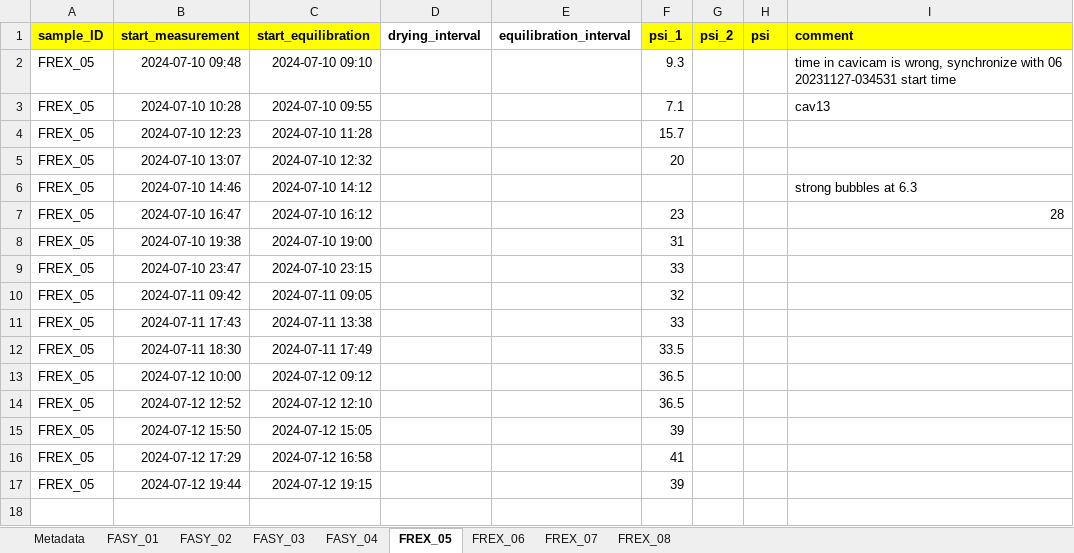
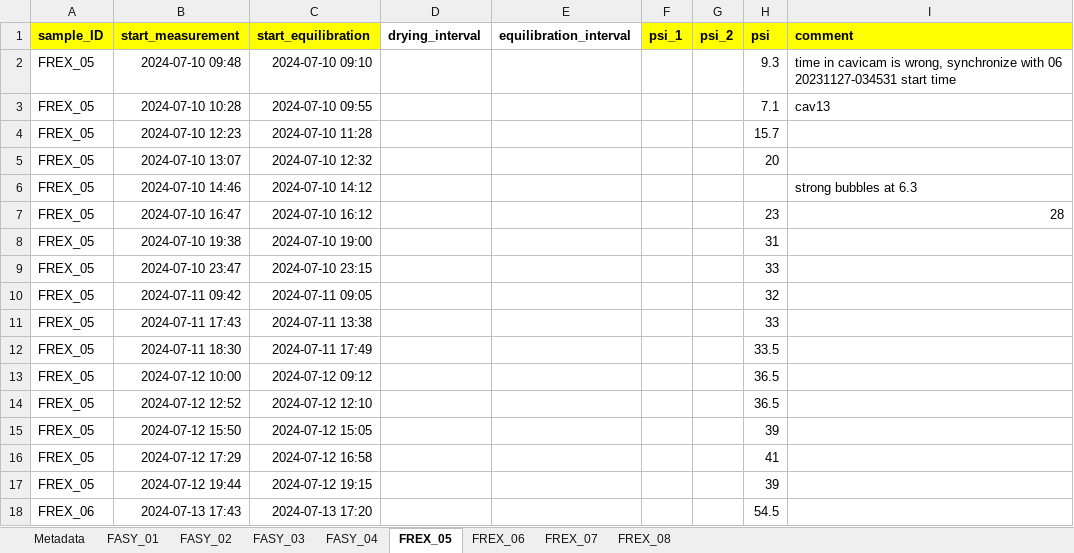
Before and after one commit to FloverinE/hainich_hydraulics, an Excel workbook: cavicam/camp2/camp2_psi.xlsx, sheet FREX_05, drawn as a sheet; values as stored, in another font and other column widths than the file's, no borders; the diff names each change by its address in the sheet, - before the commit and + after, or states it on an @@ line.

```diff
--- a/cavicam/camp2/camp2_psi.xlsx (sheet FREX_05)
+++ b/cavicam/camp2/camp2_psi.xlsx (sheet FREX_05)
-F2 (psi_1): 9.3
+F2 (psi_1): (empty)
-H2 (psi): (empty)
+H2 (psi): 9.3
-F3 (psi_1): 7.1
+F3 (psi_1): (empty)
-H3 (psi): (empty)
+H3 (psi): 7.1
-F4 (psi_1): 15.7
+F4 (psi_1): (empty)
-H4 (psi): (empty)
+H4 (psi): 15.7
-F5 (psi_1): 20
+F5 (psi_1): (empty)
-H5 (psi): (empty)
+H5 (psi): 20
-F7 (psi_1): 23
+F7 (psi_1): (empty)
-H7 (psi): (empty)
+H7 (psi): 23
-F8 (psi_1): 31
+F8 (psi_1): (empty)
-H8 (psi): (empty)
+H8 (psi): 31
-F9 (psi_1): 33
+F9 (psi_1): (empty)
-H9 (psi): (empty)
+H9 (psi): 33
-F10 (psi_1): 32
+F10 (psi_1): (empty)
-H10 (psi): (empty)
+H10 (psi): 32
-F11 (psi_1): 33
+F11 (psi_1): (empty)
-H11 (psi): (empty)
+H11 (psi): 33
-F12 (psi_1): 33.5
+F12 (psi_1): (empty)
-H12 (psi): (empty)
+H12 (psi): 33.5
-F13:F14 (psi_1): 36.5
+F13:F14 (psi_1): (empty)
-H13:H14 (psi): (empty)
+H13:H14 (psi): 36.5
-F15 (psi_1): 39
+F15 (psi_1): (empty)
-H15 (psi): (empty)
+H15 (psi): 39
-F16 (psi_1): 41
+F16 (psi_1): (empty)
-H16 (psi): (empty)
+H16 (psi): 41
-F17 (psi_1): 39
+F17 (psi_1): (empty)
-H17 (psi): (empty)
+H17 (psi): 39
+row 18: FREX_06 | 2024-07-13 17:43 | 2024-07-13 17:20 |  |  |  |  | 54.5
```
Also changed, not shown: sheet FREX_06, sheet FREX_07, sheet FASY_02, sheet FASY_01, sheet FASY_04, sheet FASY_03, 1 more sheet, cavicam/camp1/camp1_psi.xlsx, 54 other files.
